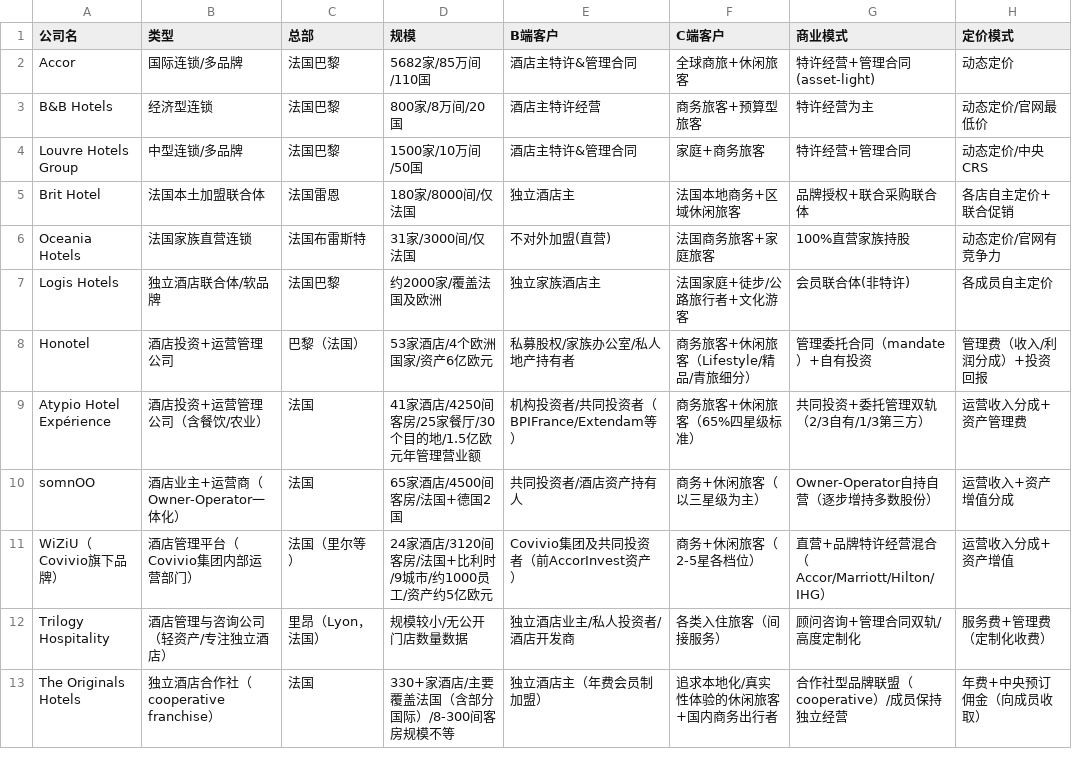
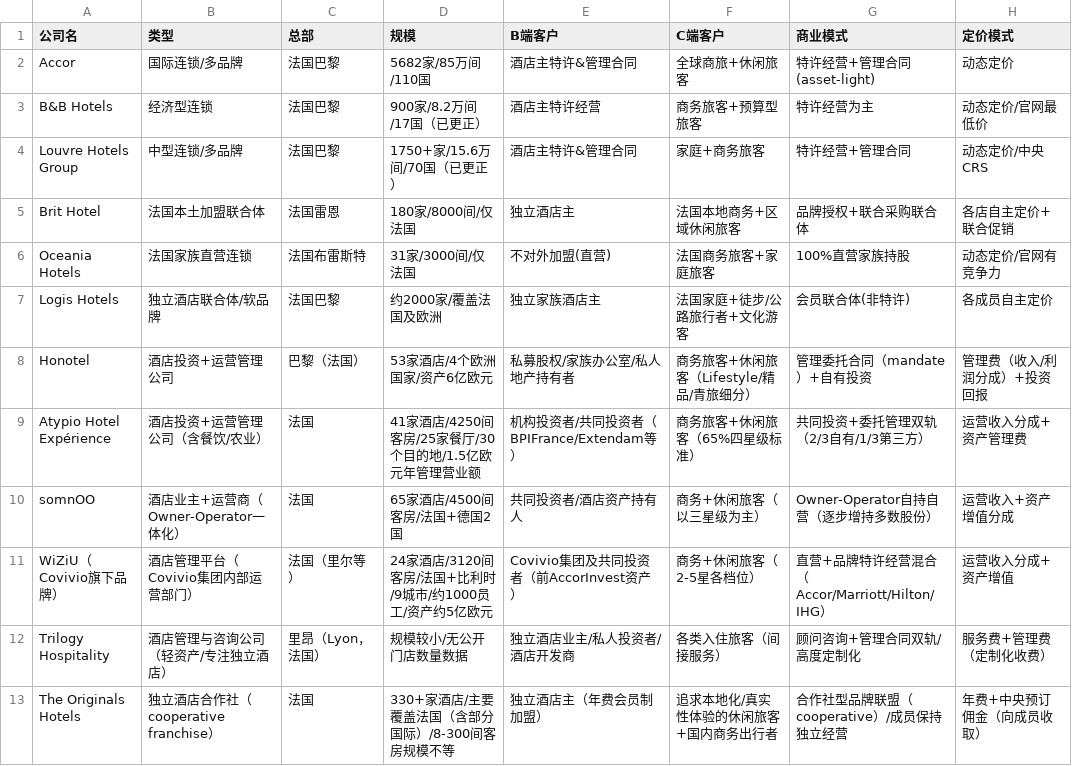
Before and after one commit to NightLemon/Danlei, a CSV file: france-research/france_hotel_table.csv, drawn as a sheet; only a part is shown; the diff names each change by its address in the sheet, - before the commit and + after, or states it on an @@ line.

Commit message:
Fix factual errors in France research reports (v2)
- Louvre Hotels: corrected to 1750+ hotels / 156k rooms / 70 countries
- B&B Hotels: corrected to 900 hotels / 82k rooms / 17 countries
- Huttopia: corrected revenue to ~185M€ (2024)
- campings.com: updated GMV to ~200M€ (2022/23)
- Pitchup: updated to 6000+ campsites (2025)
- Logis Hotels: corrected France members to 1665-1980
- Added fact-check report (france_report_factcheck.md)

```diff
--- a/france-research/france_hotel_table.csv
+++ b/france-research/france_hotel_table.csv
-D3 (规模): 800家/8万间/20国
+D3 (规模): 900家/8.2万间/17国（已更正）
-D4 (规模): 1500家/10万间/50国
+D4 (规模): 1750+家/15.6万间/70国（已更正）
```
Also changed, not shown: france-research/france_camping_table.csv, 3 other files.
